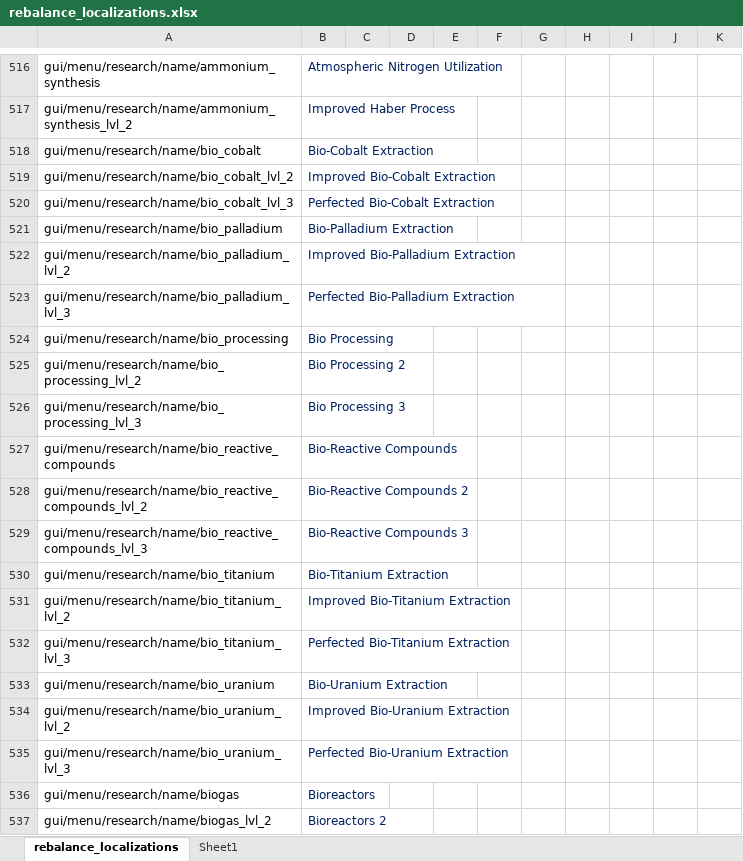
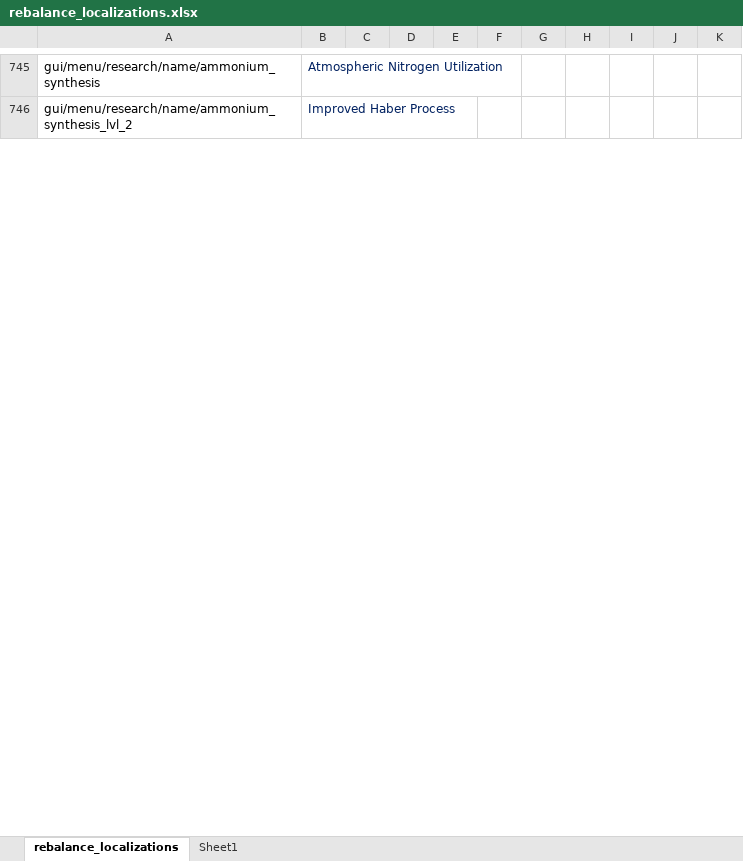
Before and after one commit to TheKilltech/rift_balance, an Excel workbook: gui/rebalance_localizations.xlsx, sheet rebalance_localizations, drawn as a sheet; only a part is shown, gaps mark what is left out; values as stored, in another font and other column widths than the file's, no borders; removed rows and columns are numbered as before the commit, all else as after; the diff covers the shown part only; the diff names each change by its address in the sheet, - before the commit and + after, or states it on an @@ line.

```diff
--- a/gui/rebalance_localizations.xlsx (sheet rebalance_localizations)
+++ b/gui/rebalance_localizations.xlsx (sheet rebalance_localizations)
@@ row 518 hidden: gui/menu/research/name/bio_cobalt | Bio-Cobalt Extraction @@
@@ row 519 hidden: gui/menu/research/name/bio_cobalt_lvl_2 | Improved Bio-Cobalt Extraction @@
@@ row 520 hidden: gui/menu/research/name/bio_cobalt_lvl_3 | Perfected Bio-Cobalt Extraction @@
@@ row 521 hidden: gui/menu/research/name/bio_palladium | Bio-Palladium Extraction @@
@@ row 522 hidden: gui/menu/research/name/bio_palladium_lvl_2 | Improved Bio-Palladium Extraction @@
@@ row 523 hidden: gui/menu/research/name/bio_palladium_lvl_3 | Perfected Bio-Palladium Extraction @@
@@ row 524 hidden: gui/menu/research/name/bio_processing | Bio Processing @@
@@ row 525 hidden: gui/menu/research/name/bio_processing_lvl_2 | Bio Processing 2 @@
@@ row 526 hidden: gui/menu/research/name/bio_processing_lvl_3 | Bio Processing 3 @@
@@ row 527 hidden: gui/menu/research/name/bio_reactive_compounds | Bio-Reactive Compounds @@
@@ row 528 hidden: gui/menu/research/name/bio_reactive_compounds_lvl_2 | Bio-Reactive Compounds 2 @@
@@ row 529 hidden: gui/menu/research/name/bio_reactive_compounds_lvl_3 | Bio-Reactive Compounds 3 @@
@@ row 530 hidden: gui/menu/research/name/bio_titanium | Bio-Titanium Extraction @@
@@ row 531 hidden: gui/menu/research/name/bio_titanium_lvl_2 | Improved Bio-Titanium Extraction @@
@@ row 532 hidden: gui/menu/research/name/bio_titanium_lvl_3 | Perfected Bio-Titanium Extraction @@
@@ row 533 hidden: gui/menu/research/name/bio_uranium | Bio-Uranium Extraction @@
@@ row 534 hidden: gui/menu/research/name/bio_uranium_lvl_2 | Improved Bio-Uranium Extraction @@
@@ row 535 hidden: gui/menu/research/name/bio_uranium_lvl_3 | Perfected Bio-Uranium Extraction @@
@@ row 536 hidden: gui/menu/research/name/biogas | Bioreactors @@
@@ row 537 hidden: gui/menu/research/name/biogas_lvl_2 | Bioreactors 2 @@
```
Also changed, not shown: 8 added rows, 624 hidden or unhidden rows and 22 edited cells elsewhere in this sheet, 10 other files.
